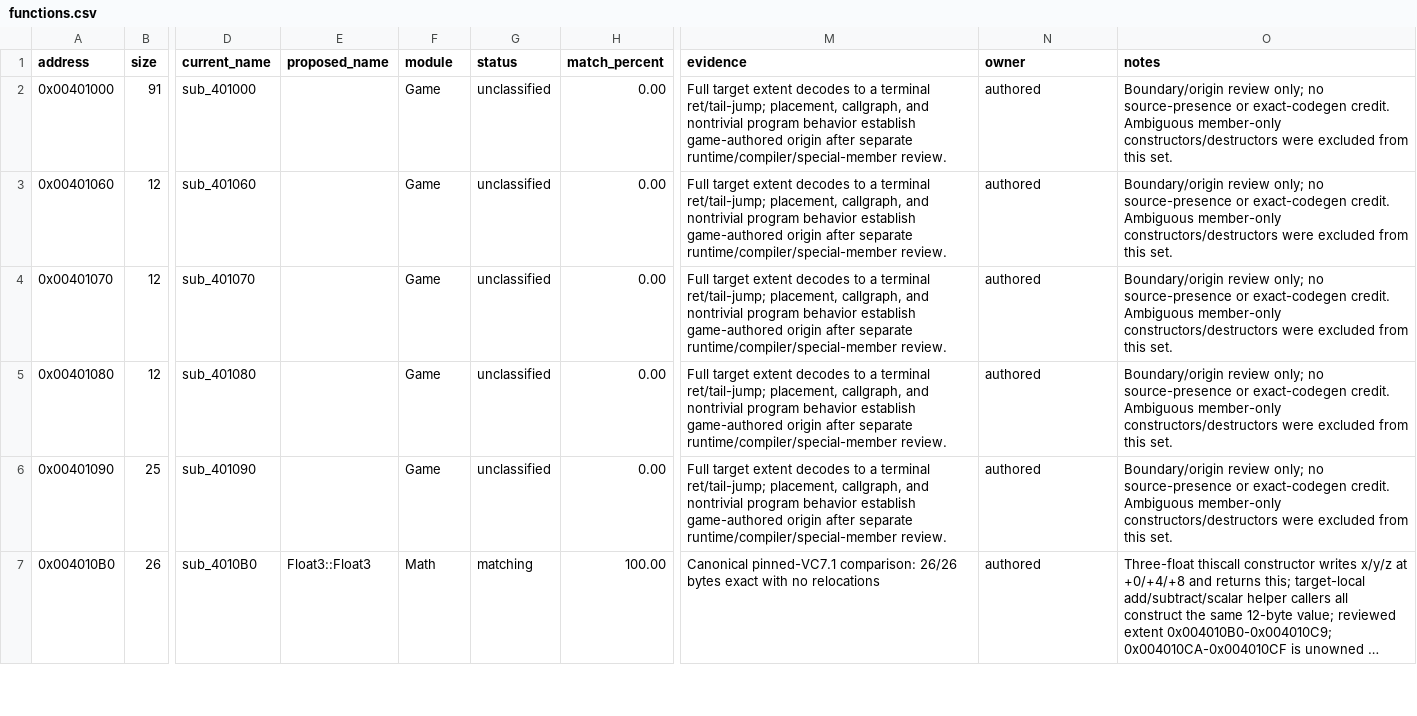
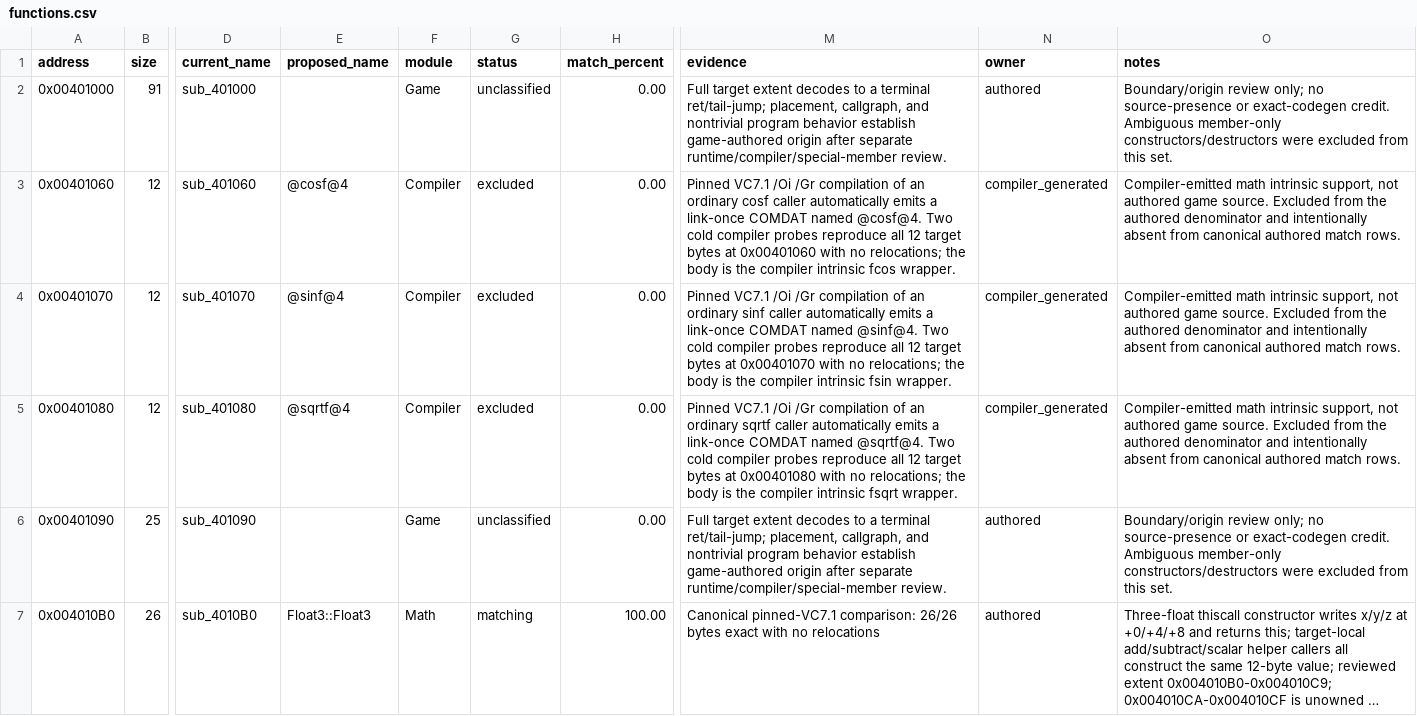
Before and after one commit to N0zoM1z0/th09, a CSV file: config/functions.csv, drawn as a sheet; only a part is shown, gaps mark what is left out; long unchanged cells end in …; the diff names each change by its address in the sheet, - before the commit and + after, or states it on an @@ line.

Commit message:
gpt-web: classify VC7 math intrinsics

```diff
--- a/config/functions.csv
+++ b/config/functions.csv
-E3 (proposed_name): (empty)
+E3 (proposed_name): @cosf@4
-F3:F5 (module): Game
+F3:F5 (module): Compiler
-G3:G5 (status): unclassified
+G3:G5 (status): excluded
-M3 (evidence): Full target extent decodes to a terminal ret/tail-jump; placement, callgraph, and nontrivial program behavior establish game-authored origin after separate runtime/compiler/special-member review.
+M3 (evidence): Pinned VC7.1 /Oi /Gr compilation of an ordinary cosf caller automatically emits a link-once COMDAT named @cosf@4. Two cold compiler probes reproduce all 12 target bytes at 0x00401060 with no relocations; the body is the compiler intrinsic fcos wrapper.
-N3:N5 (owner): authored
+N3:N5 (owner): compiler_generated
-O3:O5 (notes): Boundary/origin review only; no source-presence or exact-codegen credit. Ambiguous member-only constructors/destructors were excluded from this set.
+O3:O5 (notes): Compiler-emitted math intrinsic support, not authored game source. Excluded from the authored denominator and intentionally absent from canonical authored match rows.
-E4 (proposed_name): (empty)
+E4 (proposed_name): @sinf@4
-M4 (evidence): Full target extent decodes to a terminal ret/tail-jump; placement, callgraph, and nontrivial program behavior establish game-authored origin after separate runtime/compiler/special-member review.
+M4 (evidence): Pinned VC7.1 /Oi /Gr compilation of an ordinary sinf caller automatically emits a link-once COMDAT named @sinf@4. Two cold compiler probes reproduce all 12 target bytes at 0x00401070 with no relocations; the body is the compiler intrinsic fsin wrapper.
-E5 (proposed_name): (empty)
+E5 (proposed_name): @sqrtf@4
-M5 (evidence): Full target extent decodes to a terminal ret/tail-jump; placement, callgraph, and nontrivial program behavior establish game-authored origin after separate runtime/compiler/special-member review.
+M5 (evidence): Pinned VC7.1 /Oi /Gr compilation of an ordinary sqrtf caller automatically emits a link-once COMDAT named @sqrtf@4. Two cold compiler probes reproduce all 12 target bytes at 0x00401080 with no relocations; the body is the compiler intrinsic fsqrt wrapper.
```
Also changed, not shown: config/function-origins.csv, 6 other files.
